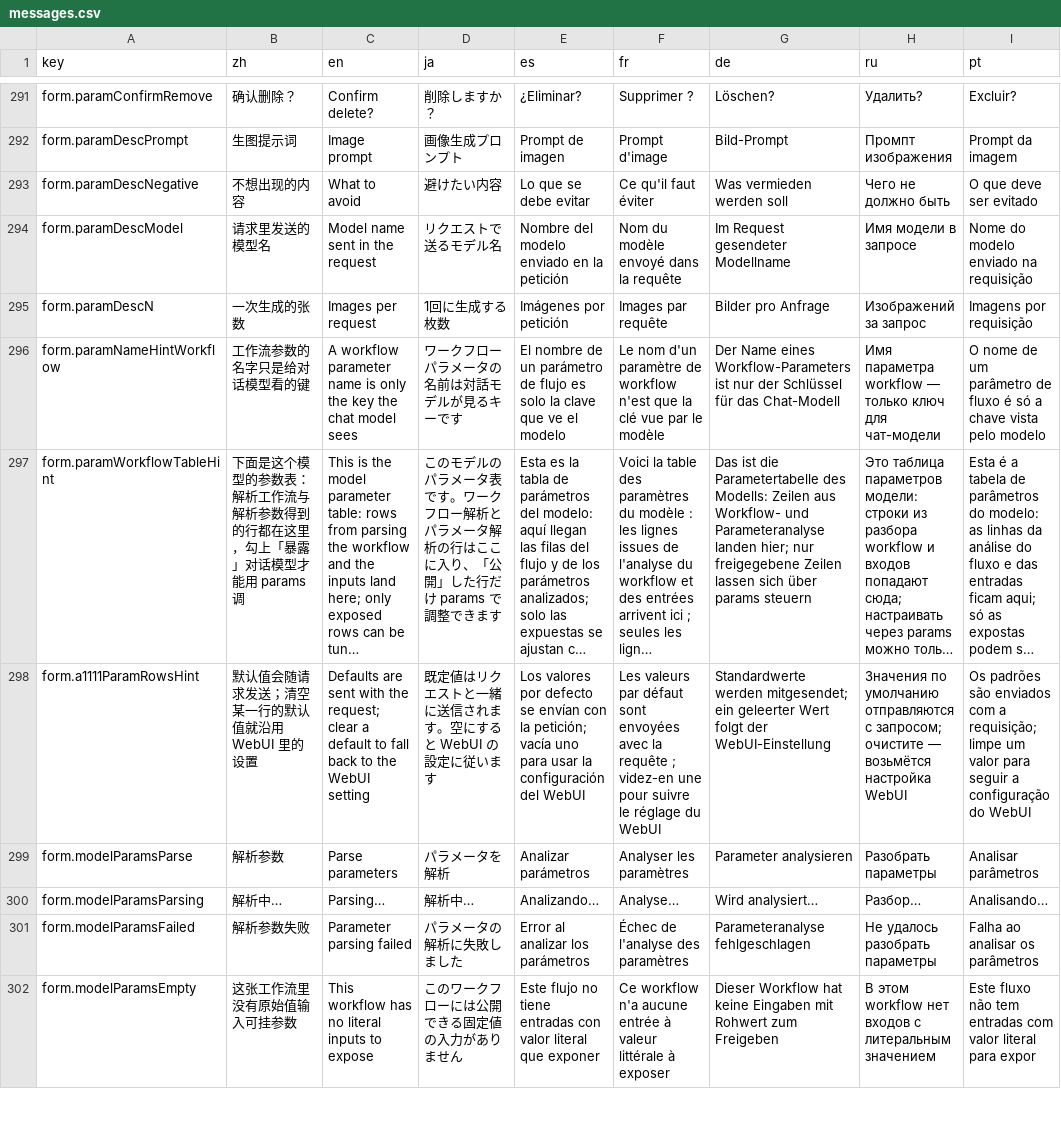
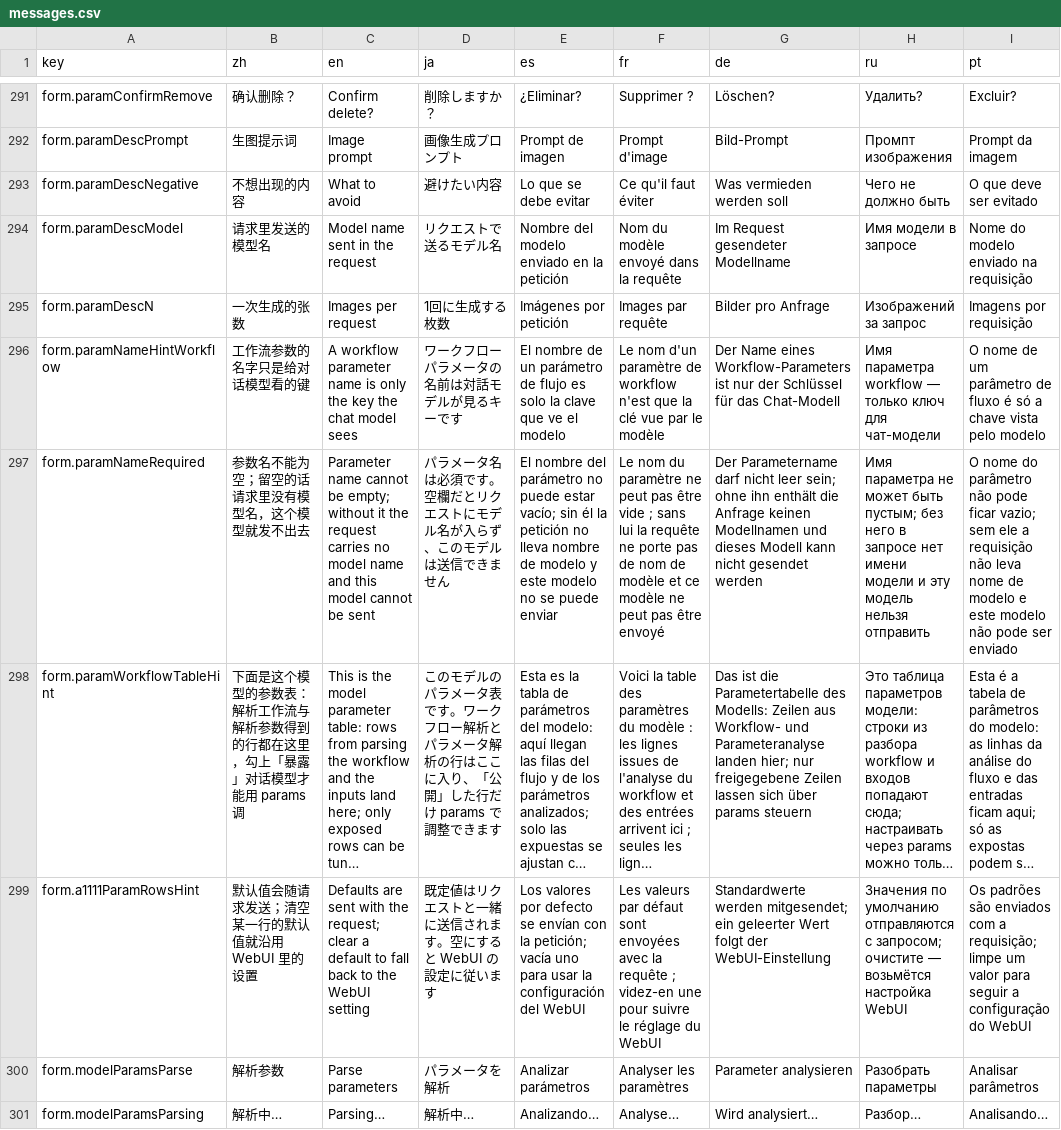
Before and after one commit to CM-Silence/dsh-mo-image, a CSV file: locale/messages.csv, drawn as a sheet; only a part is shown, gaps mark what is left out; the shorter side is filled out with more unchanged rows; long unchanged cells end in …; the diff names each change by its address in the sheet, - before the commit and + after, or states it on an @@ line.

```diff
--- a/locale/messages.csv
+++ b/locale/messages.csv
+row 297: form.paramNameRequired | 参数名不能为空；留空的话请求里没有模型名，这个模型就发不出去 | Parameter name cannot be empty; without it the request carries no model name and this model cannot be sent | パラメータ名は必須です。空欄だとリクエストにモデル名が入らず、このモデルは送信できません | El nombre del parámetro no puede estar vacío; sin él la petición no lleva nombre de modelo y este modelo no se puede enviar | Le nom du paramètre ne peut pas être vide ; sans lui la requête ne porte pas de nom de modèle et ce modèle ne peut pas être envoyé | Der Parametername darf nicht leer sein; ohne ihn enthält die Anfrage keinen Modellnamen und dieses Modell kann nicht gesendet werden | Имя параметра не может быть пустым; без него в запросе нет имени модели и эту модель нельзя отправить | O nome do parâmetro não pode ficar vazio; sem ele a requisição não leva nome de modelo e este modelo não pode ser enviado
```
Also changed, not shown: 2 other files.
